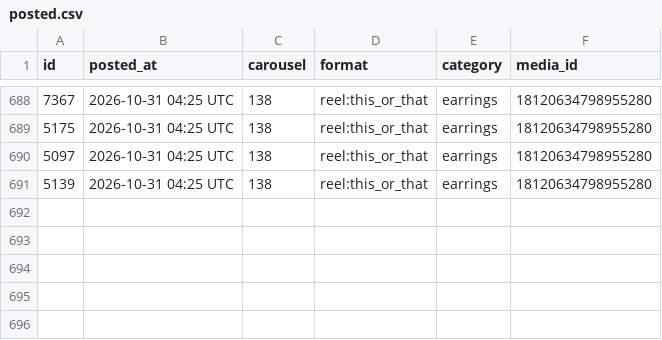
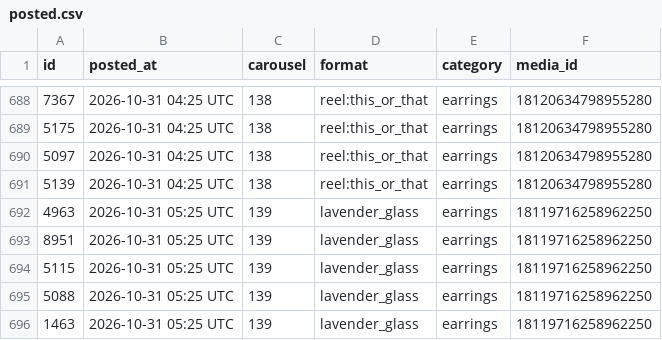
Before and after one commit to masterjewora-rgb/jewora-instagram, a CSV file: posted.csv, drawn as a sheet; only a part is shown, gaps mark what is left out.

```diff
--- a/posted.csv
+++ b/posted.csv
@@ -691 +691,6 @@ id,posted_at,carousel,format,category,media_id
 5139,2026-10-31 04:25 UTC,138,reel:this_or_that,earrings,18120634798955280
+4963,2026-10-31 05:25 UTC,139,lavender_glass,earrings,18119716258962250
+8951,2026-10-31 05:25 UTC,139,lavender_glass,earrings,18119716258962250
+5115,2026-10-31 05:25 UTC,139,lavender_glass,earrings,18119716258962250
+5088,2026-10-31 05:25 UTC,139,lavender_glass,earrings,18119716258962250
+1463,2026-10-31 05:25 UTC,139,lavender_glass,earrings,18119716258962250
```
Also changed, not shown: 1 other file.
